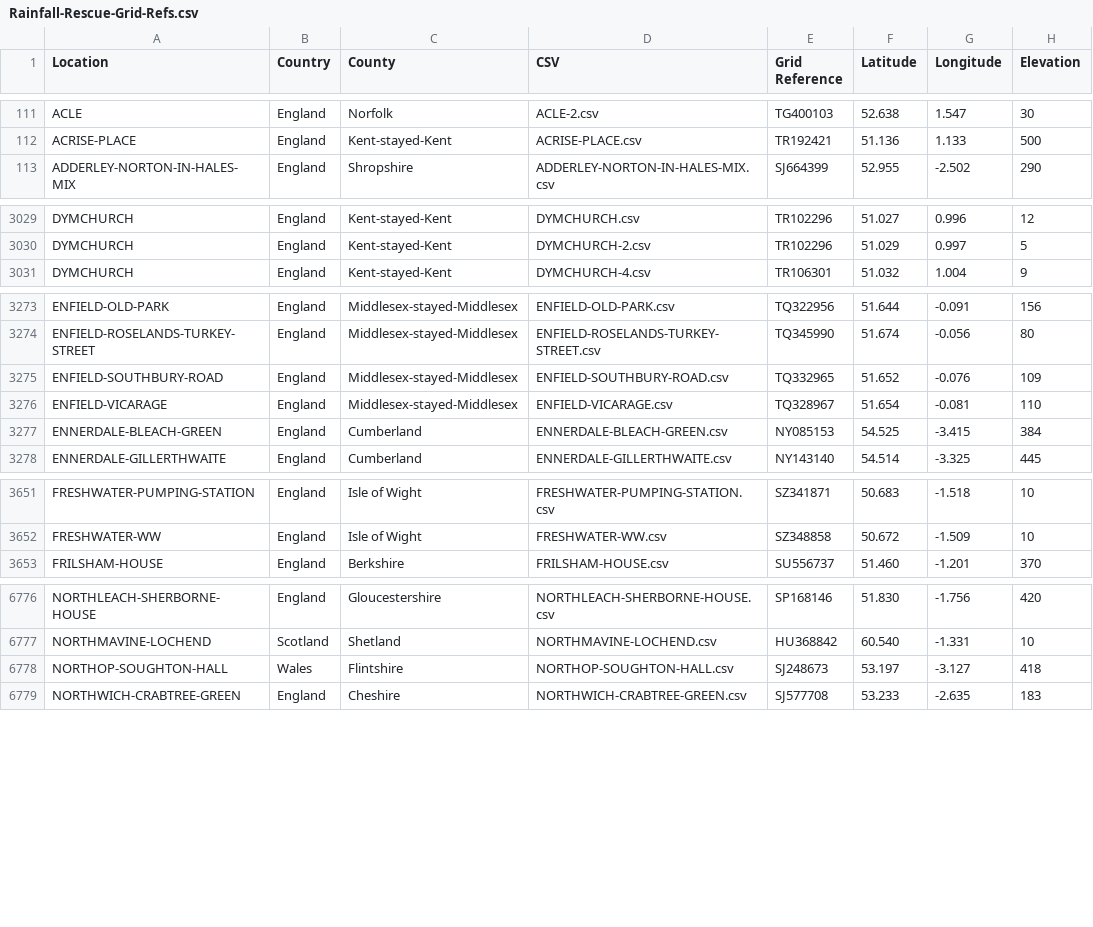
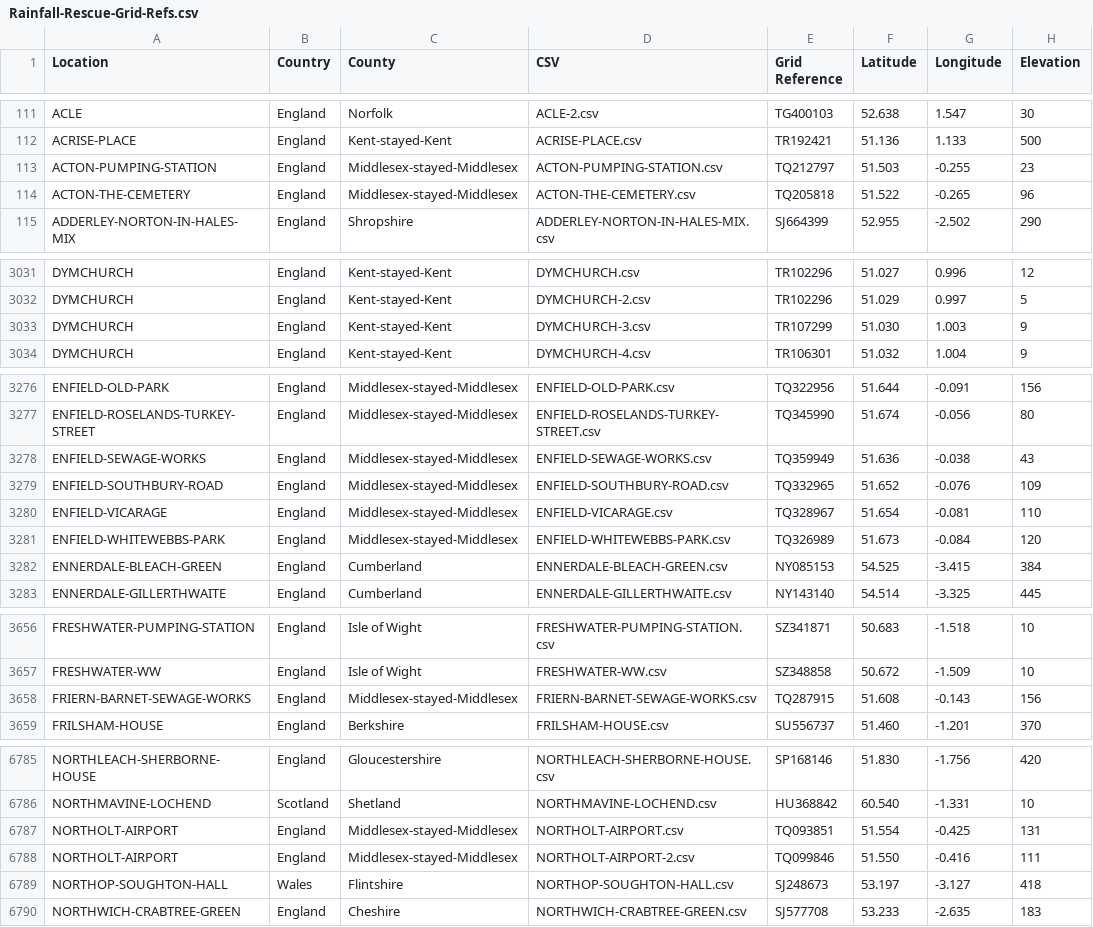
Before and after one commit to rjmeats/BritishRainfall, a CSV file: Locations/Rainfall-Rescue-Grid-Refs.csv, drawn as a sheet; only a part is shown, gaps mark what is left out; the diff covers the shown part only; the diff names each change by its address in the sheet, - before the commit and + after, or states it on an @@ line.

```diff
--- a/Locations/Rainfall-Rescue-Grid-Refs.csv
+++ b/Locations/Rainfall-Rescue-Grid-Refs.csv
+row 113: ACTON-PUMPING-STATION | England | Middlesex-stayed-Middlesex | ACTON-PUMPING-STATION.csv | TQ212797 | 51.503 | -0.255 | 23
+row 114: ACTON-THE-CEMETERY | England | Middlesex-stayed-Middlesex | ACTON-THE-CEMETERY.csv | TQ205818 | 51.522 | -0.265 | 96
+row 3033: DYMCHURCH | England | Kent-stayed-Kent | DYMCHURCH-3.csv | TR107299 | 51.030 | 1.003 | 9
+row 3278: ENFIELD-SEWAGE-WORKS | England | Middlesex-stayed-Middlesex | ENFIELD-SEWAGE-WORKS.csv | TQ359949 | 51.636 | -0.038 | 43
+row 3281: ENFIELD-WHITEWEBBS-PARK | England | Middlesex-stayed-Middlesex | ENFIELD-WHITEWEBBS-PARK.csv | TQ326989 | 51.673 | -0.084 | 120
+row 3658: FRIERN-BARNET-SEWAGE-WORKS | England | Middlesex-stayed-Middlesex | FRIERN-BARNET-SEWAGE-WORKS.csv | TQ287915 | 51.608 | -0.143 | 156
+row 6787: NORTHOLT-AIRPORT | England | Middlesex-stayed-Middlesex | NORTHOLT-AIRPORT.csv | TQ093851 | 51.554 | -0.425 | 131
+row 6788: NORTHOLT-AIRPORT | England | Middlesex-stayed-Middlesex | NORTHOLT-AIRPORT-2.csv | TQ099846 | 51.550 | -0.416 | 111
```
Also changed, not shown: 6 added rows and 2 edited cells elsewhere in this file, Locations/Rainfall-Rescue-Concatenation-Summary.csv, 7 other files.
